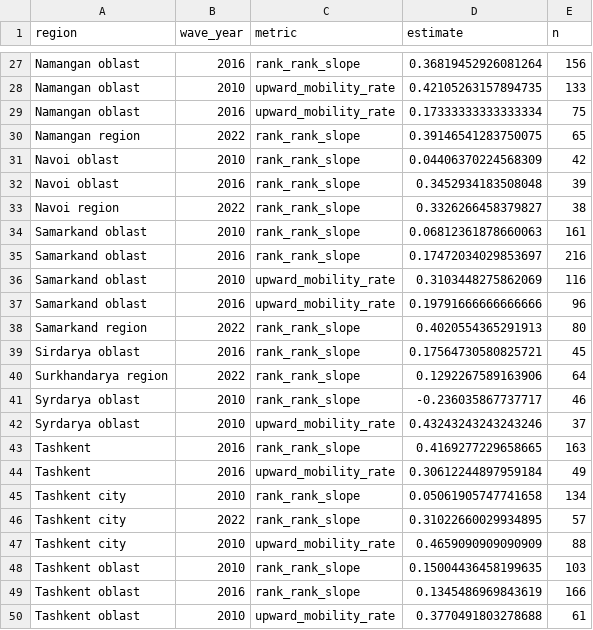
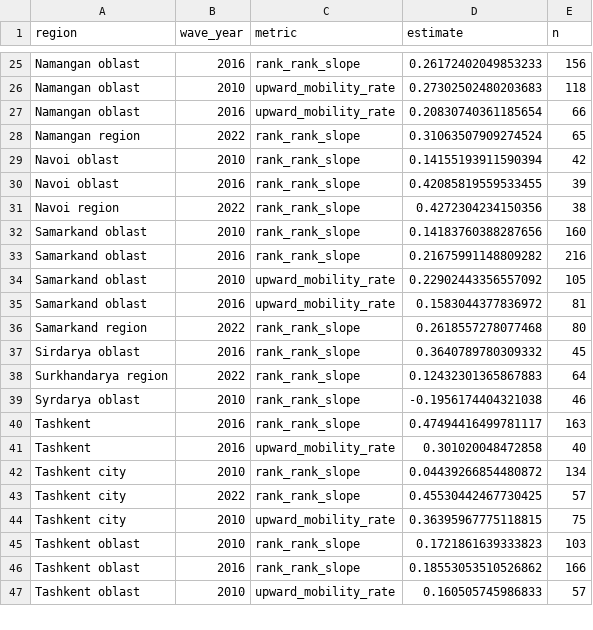
Before and after one commit to nozimmjon/Fellowship-research, a CSV file: outputs/tables/tier_a_region_trends.csv, drawn as a sheet; only a part is shown, gaps mark what is left out; removed rows and columns are numbered as before the commit, all else as after; the diff covers the shown part only; the diff names each change by its address in the sheet, - before the commit and + after, or states it on an @@ line.

```diff
--- a/outputs/tables/tier_a_region_trends.csv
+++ b/outputs/tables/tier_a_region_trends.csv
-D25 (estimate): 0.36819452926081264
+D25 (estimate): 0.26172402049853233
-D26 (estimate): 0.42105263157894735
+D26 (estimate): 0.27302502480203683
-E26 (n): 133
+E26 (n): 118
-D27 (estimate): 0.17333333333333334
+D27 (estimate): 0.20830740361185654
-E27 (n): 75
+E27 (n): 66
-D28 (estimate): 0.39146541283750075
+D28 (estimate): 0.31063507909274524
-D29 (estimate): 0.04406370224568309
+D29 (estimate): 0.14155193911590394
-D30 (estimate): 0.3452934183508048
+D30 (estimate): 0.42085819559533455
-D31 (estimate): 0.3326266458379827
+D31 (estimate): 0.4272304234150356
-D32 (estimate): 0.06812361878660063
+D32 (estimate): 0.14183760388287656
-E32 (n): 161
+E32 (n): 160
-D33 (estimate): 0.17472034029853697
+D33 (estimate): 0.21675991148809282
-D34 (estimate): 0.3103448275862069
+D34 (estimate): 0.22902443356557092
-E34 (n): 116
+E34 (n): 105
-D35 (estimate): 0.19791666666666666
+D35 (estimate): 0.1583044377836972
-E35 (n): 96
+E35 (n): 81
-D36 (estimate): 0.4020554365291913
+D36 (estimate): 0.2618557278077468
-D37 (estimate): 0.17564730580825721
+D37 (estimate): 0.3640789780309332
-D38 (estimate): 0.1292267589163906
+D38 (estimate): 0.12432301365867883
-D39 (estimate): -0.236035867737717
+D39 (estimate): -0.1956174404321038
-row 42: Syrdarya oblast | 2010 | upward_mobility_rate | 0.43243243243243246 | 37
-D40 (estimate): 0.4169277229658665
+D40 (estimate): 0.47494416499781117
-D41 (estimate): 0.30612244897959184
+D41 (estimate): 0.301020048472858
-E41 (n): 49
+E41 (n): 40
-D42 (estimate): 0.05061905747741658
+D42 (estimate): 0.04439266854480872
-D43 (estimate): 0.31022660029934895
+D43 (estimate): 0.45530442467730425
-D44 (estimate): 0.4659090909090909
+D44 (estimate): 0.36395967775118815
-E44 (n): 88
+E44 (n): 75
-D45 (estimate): 0.15004436458199635
+D45 (estimate): 0.1721861639333823
-D46 (estimate): 0.1345486969843619
+D46 (estimate): 0.18553053510526862
-D47 (estimate): 0.3770491803278688
+D47 (estimate): 0.160505745986833
-E47 (n): 61
+E47 (n): 57
```
Also changed, not shown: 2 removed rows and 33 edited cells elsewhere in this file, outputs/tables/module_a_transition_matrix.csv, outputs/tables/module_b_covariate_coverage.csv, 22 other files.
